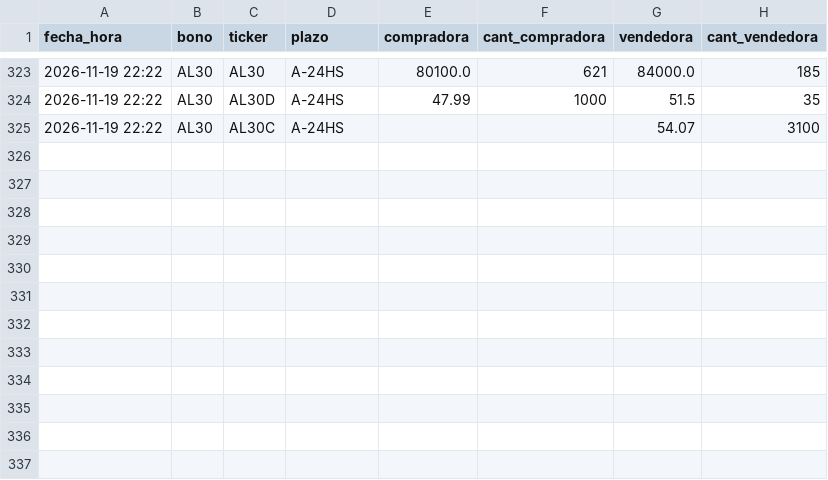
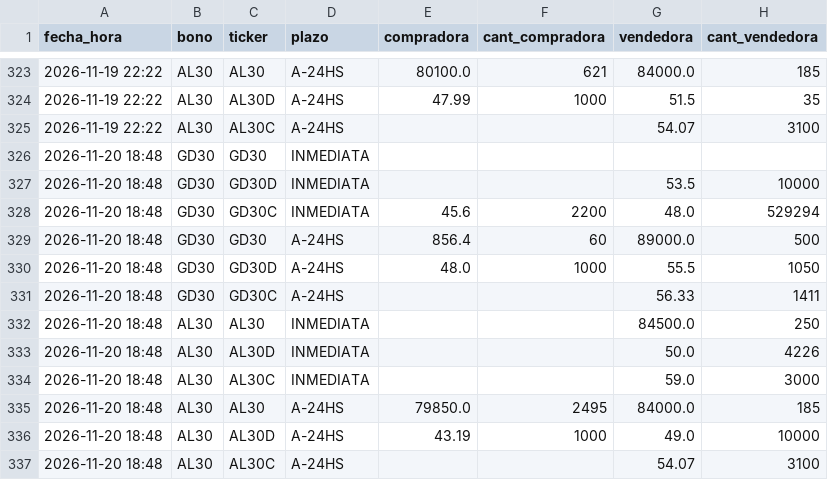
Before and after one commit to Dcostanzo30/ppi-lector, a CSV file: estudios/mep/puntas.csv, drawn as a sheet; only a part is shown, gaps mark what is left out; the diff names each change by its address in the sheet, - before the commit and + after, or states it on an @@ line.

Commit message:
MEP con puntas 2026-11-20-1848

```diff
--- a/estudios/mep/puntas.csv
+++ b/estudios/mep/puntas.csv
+row 326: 2026-11-20 18:48 | GD30 | GD30 | INMEDIATA
+row 327: 2026-11-20 18:48 | GD30 | GD30D | INMEDIATA |  |  | 53.5 | 10000
+row 328: 2026-11-20 18:48 | GD30 | GD30C | INMEDIATA | 45.6 | 2200 | 48.0 | 529294
+row 329: 2026-11-20 18:48 | GD30 | GD30 | A-24HS | 856.4 | 60 | 89000.0 | 500
+row 330: 2026-11-20 18:48 | GD30 | GD30D | A-24HS | 48.0 | 1000 | 55.5 | 1050
+row 331: 2026-11-20 18:48 | GD30 | GD30C | A-24HS |  |  | 56.33 | 1411
+row 332: 2026-11-20 18:48 | AL30 | AL30 | INMEDIATA |  |  | 84500.0 | 250
+row 333: 2026-11-20 18:48 | AL30 | AL30D | INMEDIATA |  |  | 50.0 | 4226
+row 334: 2026-11-20 18:48 | AL30 | AL30C | INMEDIATA |  |  | 59.0 | 3000
+row 335: 2026-11-20 18:48 | AL30 | AL30 | A-24HS | 79850.0 | 2495 | 84000.0 | 185
+row 336: 2026-11-20 18:48 | AL30 | AL30D | A-24HS | 43.19 | 1000 | 49.0 | 10000
+row 337: 2026-11-20 18:48 | AL30 | AL30C | A-24HS |  |  | 54.07 | 3100
```
Also changed, not shown: estudios/mep/mep.csv, 1 other file.
